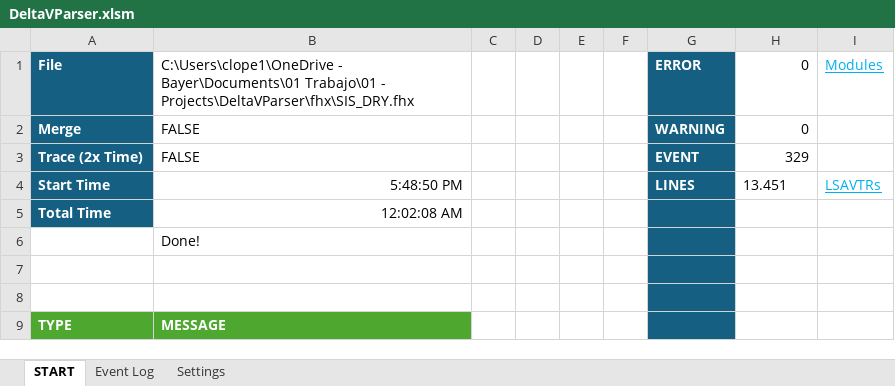
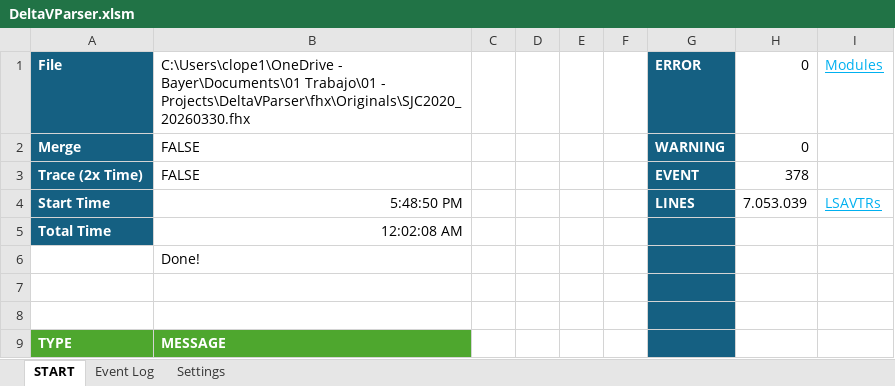
Before and after one commit to claudiolop/DeltaVParser, an Excel workbook: DeltaVParser.xlsm, sheet START, drawn as a sheet; values as stored, in another font and other column widths than the file's, no borders; charts and pictures and conditional formats not drawn; the diff names each change by its address in the sheet, - before the commit and + after, or states it on an @@ line.

```diff
--- a/DeltaVParser.xlsm (sheet START)
+++ b/DeltaVParser.xlsm (sheet START)
-B1: …Trabajo\01 - Projects\DeltaVParser\fhx\SIS_DRY.fhx
+B1: …Trabajo\01 - Projects\DeltaVParser\fhx\Originals\SJC2020_20260330.fhx
-H3: 329
+H3: 378
-H4: 13.451
+H4: 7.053.039
```
Also changed, not shown: sheet Event Log, Reports/ALIAS.xlsm, 11 other files.
